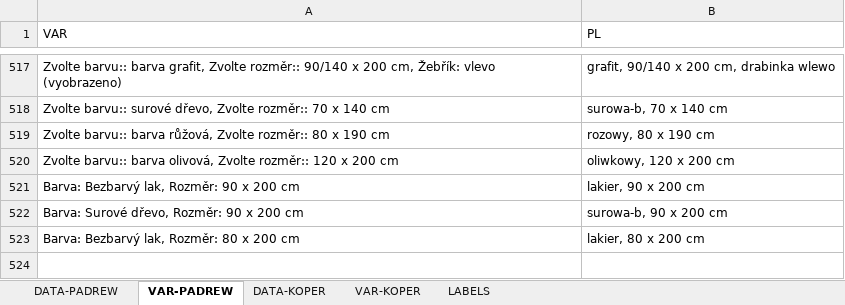
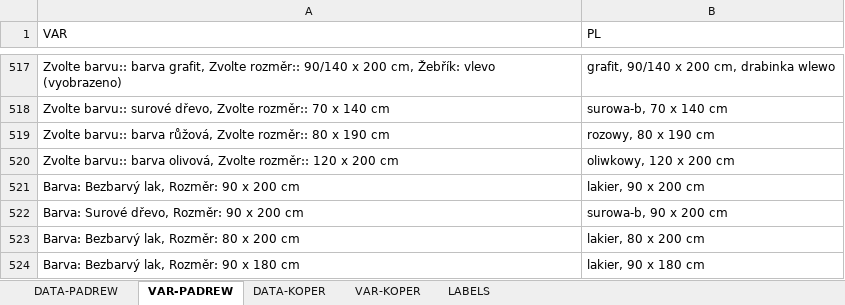
Before and after one commit to xaxamagyar/padrew-objednavka, an Excel workbook: translate-PL.xlsx, sheet VAR-PADREW, drawn as a sheet; only a part is shown, gaps mark what is left out; values as stored, in another font and other column widths than the file's, no borders; the diff names each change by its address in the sheet, - before the commit and + after, or states it on an @@ line.

Commit message:
Automatická aktualizace překladové databáze z webové aplikace

```diff
--- a/translate-PL.xlsx (sheet VAR-PADREW)
+++ b/translate-PL.xlsx (sheet VAR-PADREW)
+row 524: Barva: Bezbarvý lak, Rozměr: 90 x 180 cm | lakier, 90 x 180 cm
```
